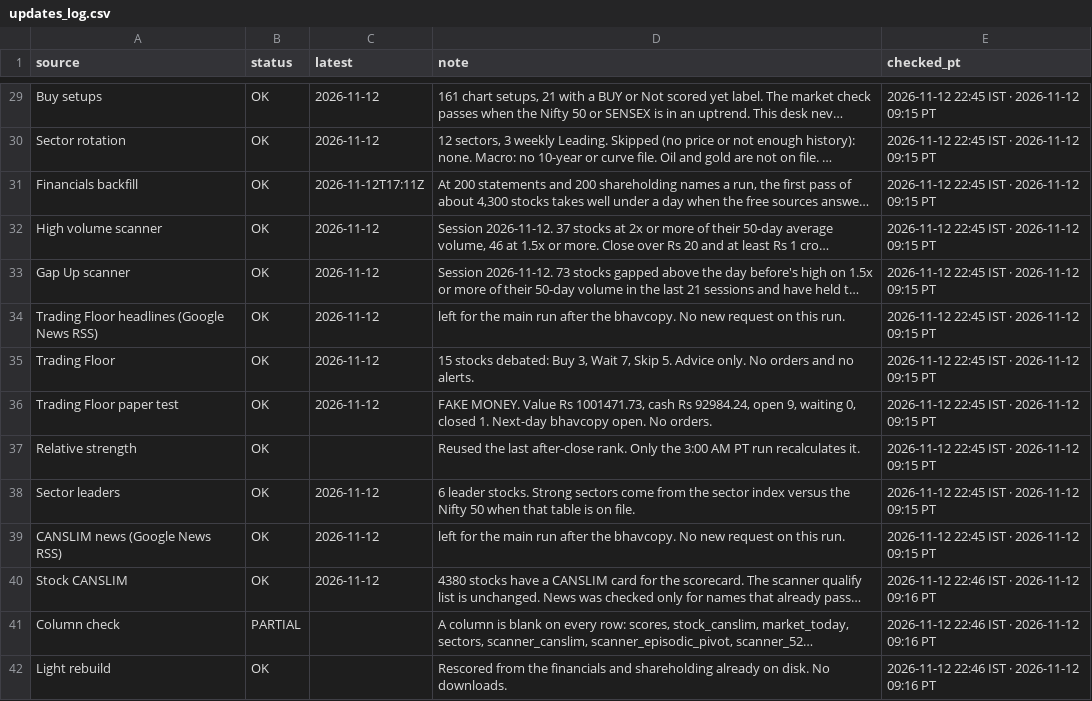
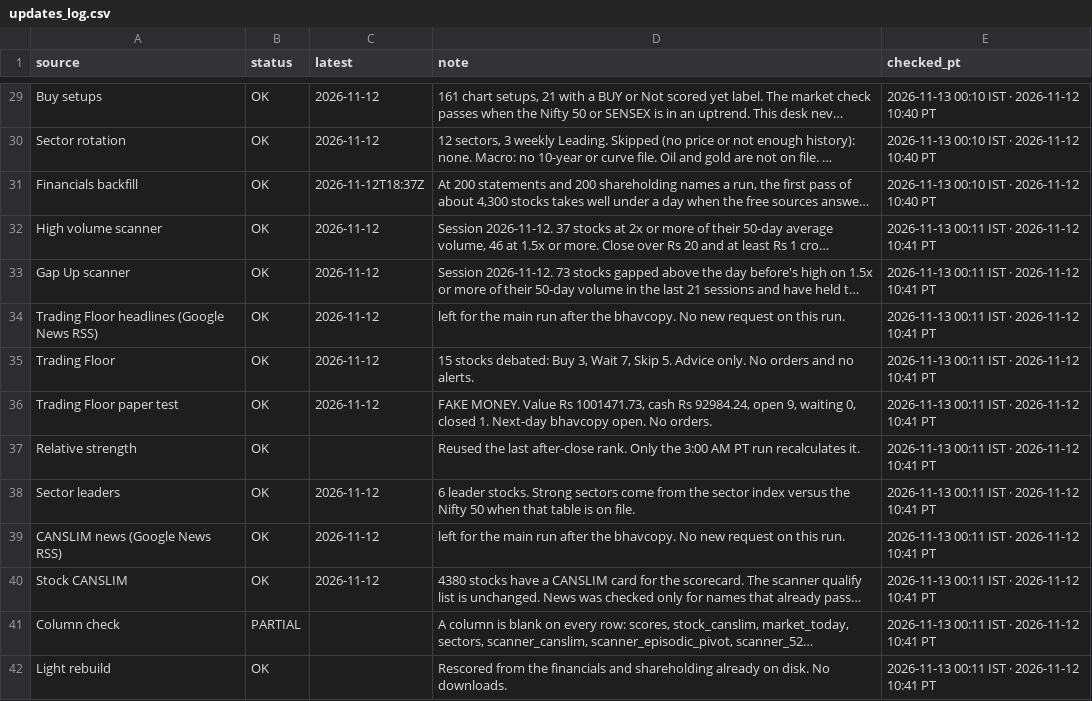
Before and after one commit to PatelNicknp/nicks-india-stock-desk, a CSV file: data/updates_log.csv, drawn as a sheet; only a part is shown, gaps mark what is left out; long unchanged cells end in …; the diff covers the shown part only; the diff names each change by its address in the sheet, - before the commit and + after, or states it on an @@ line.

```diff
--- a/data/updates_log.csv
+++ b/data/updates_log.csv
-E29:E31 (checked_pt): 2026-11-12 22:45 IST · 2026-11-12 09:15 PT
+E29:E31 (checked_pt): 2026-11-13 00:10 IST · 2026-11-12 10:40 PT
-C31 (latest): 2026-11-12T17:11Z
+C31 (latest): 2026-11-12T18:37Z
-E32:E39 (checked_pt): 2026-11-12 22:45 IST · 2026-11-12 09:15 PT
+E32:E39 (checked_pt): 2026-11-13 00:11 IST · 2026-11-12 10:41 PT
-E40:E42 (checked_pt): 2026-11-12 22:46 IST · 2026-11-12 09:16 PT
+E40:E42 (checked_pt): 2026-11-13 00:11 IST · 2026-11-12 10:41 PT
```
Also changed, not shown: 27 edited cells elsewhere in this file, cache/market_cap.csv, data/market_today.csv, 1 other file.
